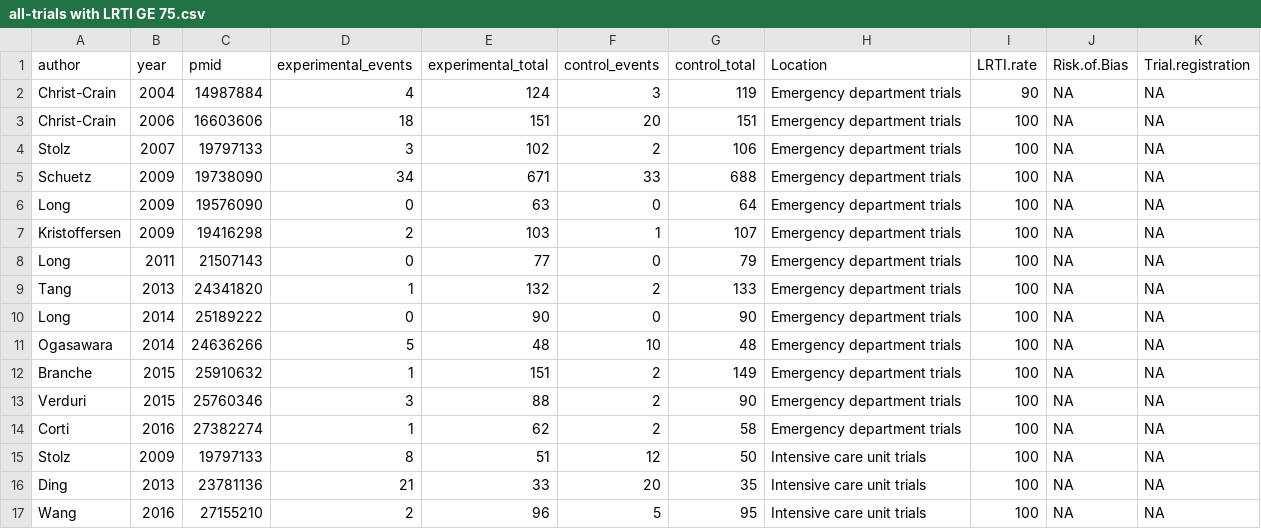
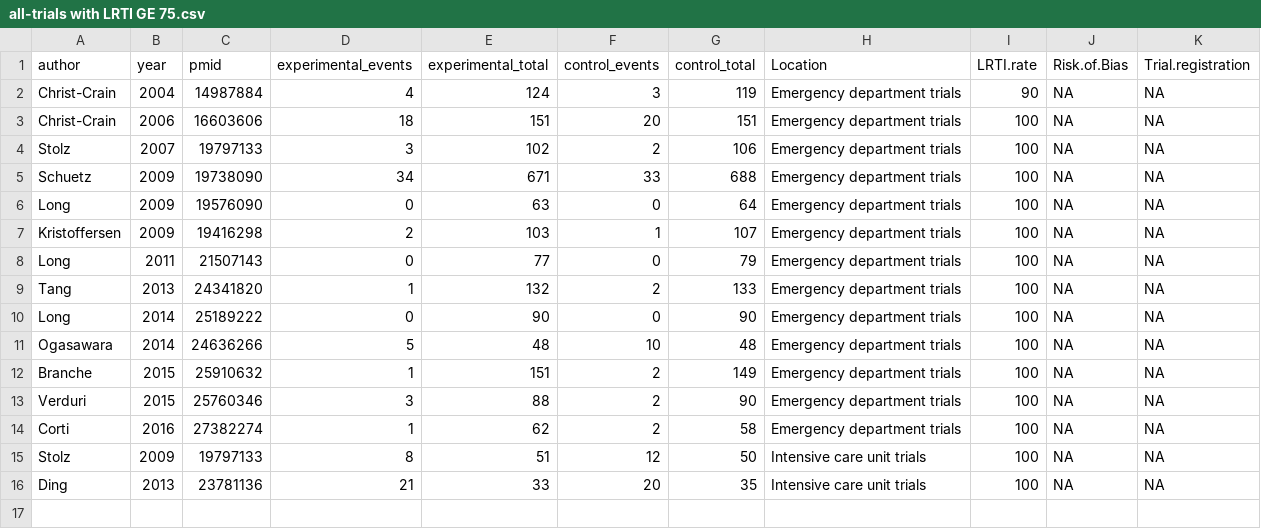
Before and after one commit to openMetaAnalysis/Lower-respiratory-tract-infection-treatment-guided-by-procalcitonin, a CSV file: files/data/all-trials with LRTI GE 75.csv, drawn as a sheet.

Commit message:
Deleted Wang as was RCT of abys vs no abys

```diff
--- a/files/data/all-trials with LRTI GE 75.csv
+++ b/files/data/all-trials with LRTI GE 75.csv
@@ -16,2 +16 @@ Stolz,        2009,19797133, 8,    51, 12, 50,Intensive care unit trials, 100,NA
 Ding,         2013,23781136,21,    33, 20, 35,Intensive care unit trials, 100,NA,NA
-Wang,         2016,27155210, 2,    96,  5, 95,Intensive care unit trials, 100,NA,NA
```
